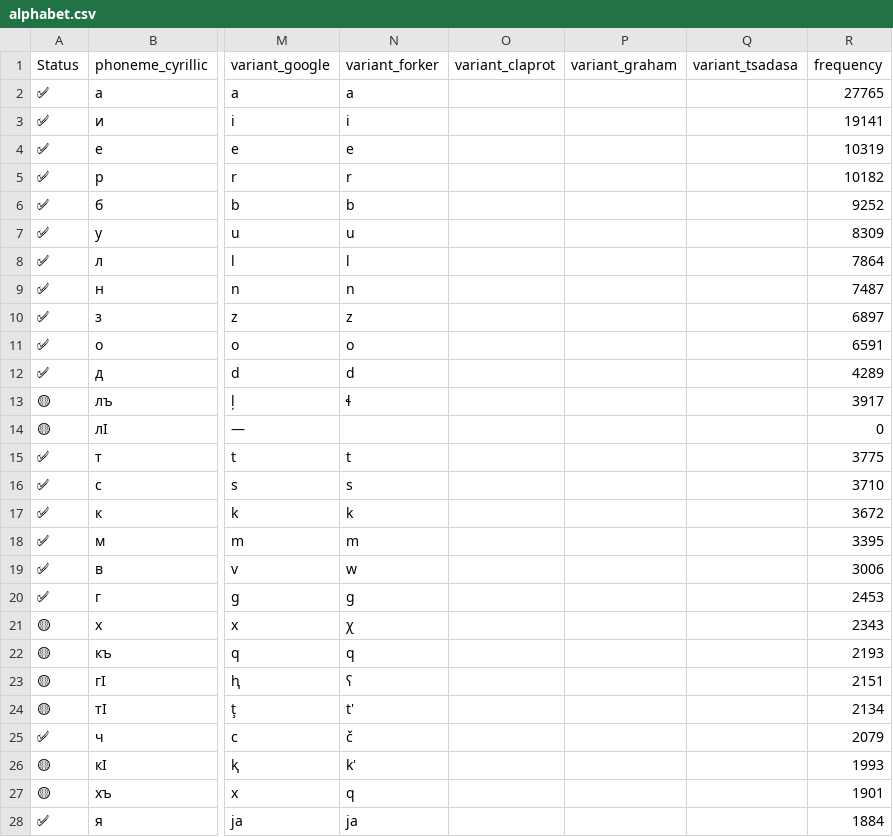
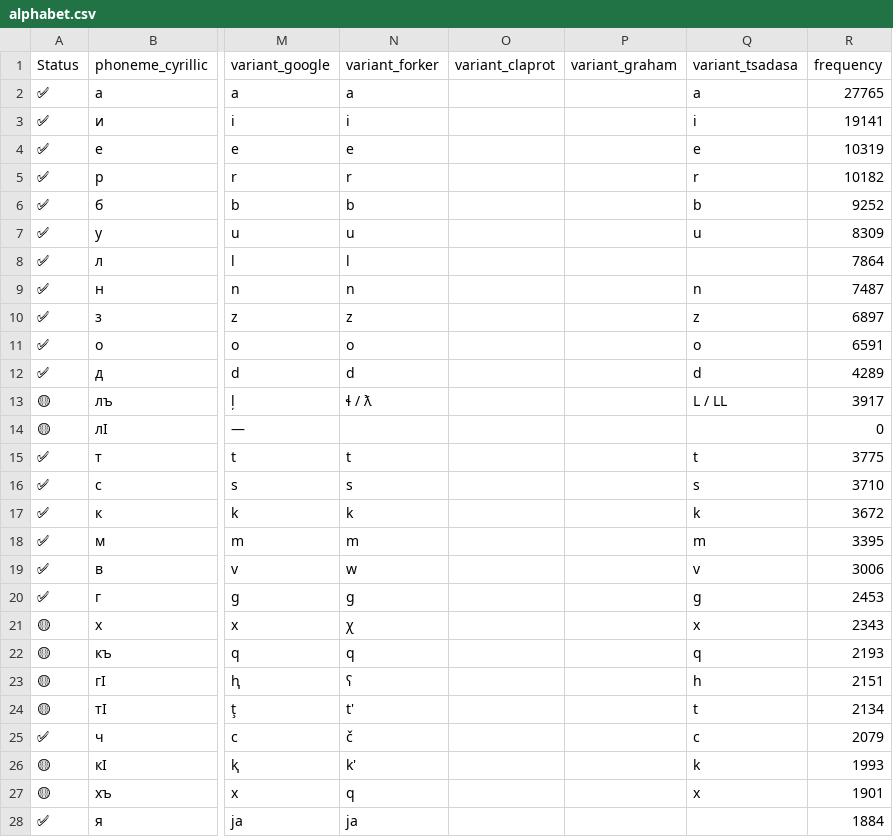
Before and after one commit to avar-me/alif, a CSV file: data/alphabet.csv, drawn as a sheet; only a part is shown, gaps mark what is left out; the diff covers the shown part only; the diff names each change by its address in the sheet, - before the commit and + after, or states it on an @@ line.

```diff
--- a/data/alphabet.csv
+++ b/data/alphabet.csv
-Q2 (variant_tsadasa): (empty)
+Q2 (variant_tsadasa): a
-Q3 (variant_tsadasa): (empty)
+Q3 (variant_tsadasa): i
-Q4 (variant_tsadasa): (empty)
+Q4 (variant_tsadasa): e
-Q5 (variant_tsadasa): (empty)
+Q5 (variant_tsadasa): r
-Q6 (variant_tsadasa): (empty)
+Q6 (variant_tsadasa): b
-Q7 (variant_tsadasa): (empty)
+Q7 (variant_tsadasa): u
-Q9 (variant_tsadasa): (empty)
+Q9 (variant_tsadasa): n
-Q10 (variant_tsadasa): (empty)
+Q10 (variant_tsadasa): z
-Q11 (variant_tsadasa): (empty)
+Q11 (variant_tsadasa): o
-Q12 (variant_tsadasa): (empty)
+Q12 (variant_tsadasa): d
-N13 (variant_forker): ɬ
+N13 (variant_forker): ɬ / ƛ
-Q13 (variant_tsadasa): (empty)
+Q13 (variant_tsadasa): L / LL
-Q15 (variant_tsadasa): (empty)
+Q15 (variant_tsadasa): t
-Q16 (variant_tsadasa): (empty)
+Q16 (variant_tsadasa): s
-Q17 (variant_tsadasa): (empty)
+Q17 (variant_tsadasa): k
-Q18 (variant_tsadasa): (empty)
+Q18 (variant_tsadasa): m
-Q19 (variant_tsadasa): (empty)
+Q19 (variant_tsadasa): v
-Q20 (variant_tsadasa): (empty)
+Q20 (variant_tsadasa): g
-Q21 (variant_tsadasa): (empty)
+Q21 (variant_tsadasa): x
-Q22 (variant_tsadasa): (empty)
+Q22 (variant_tsadasa): q
-Q23 (variant_tsadasa): (empty)
+Q23 (variant_tsadasa): h
-Q24 (variant_tsadasa): (empty)
+Q24 (variant_tsadasa): t
-Q25 (variant_tsadasa): (empty)
+Q25 (variant_tsadasa): c
-Q26 (variant_tsadasa): (empty)
+Q26 (variant_tsadasa): k
-Q27 (variant_tsadasa): (empty)
+Q27 (variant_tsadasa): x
```
Also changed, not shown: 13 edited cells elsewhere in this file, 2 other files.
